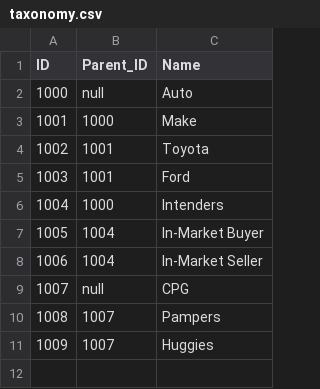
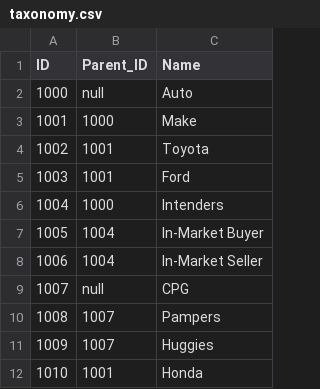
Before and after one commit to redpandaxl/taxonomy_crawl, a CSV file: taxonomy.csv, drawn as a sheet; the diff names each change by its address in the sheet, - before the commit and + after, or states it on an @@ line.

```diff
--- a/taxonomy.csv
+++ b/taxonomy.csv
+row 12: 1010 | 1001 | Honda
```
Also changed, not shown: 1 other file.
